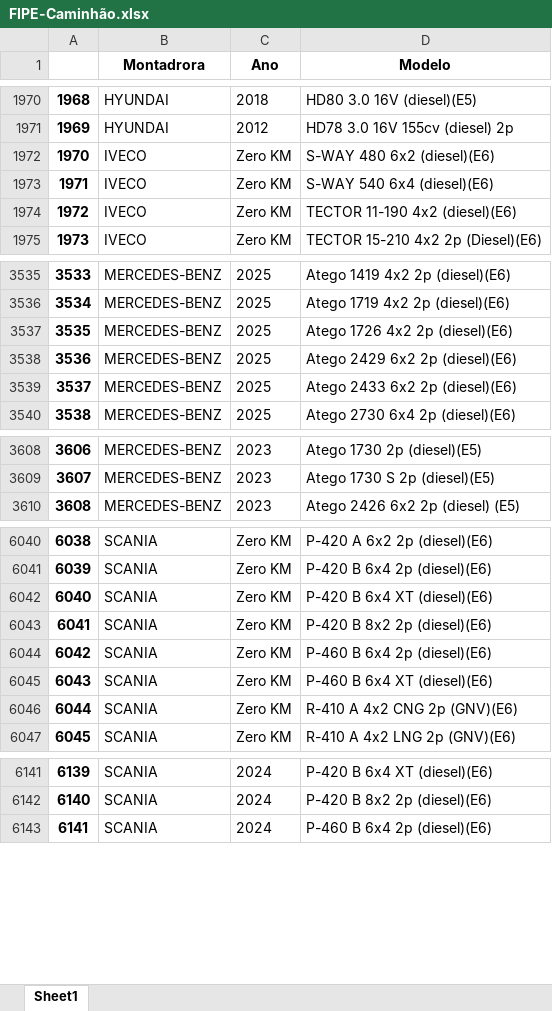
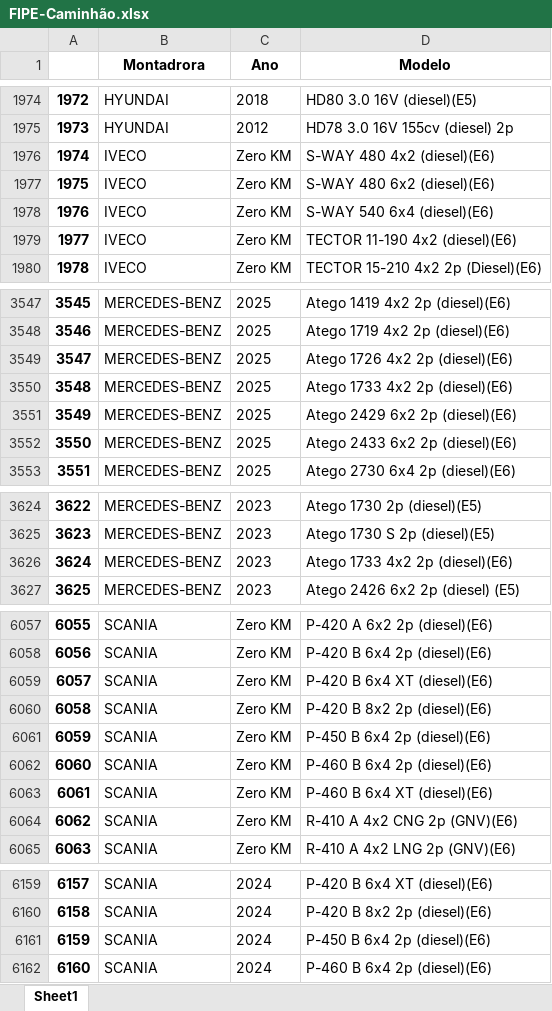
Before and after one commit to WellingtondaSilvaLima/WebScraping-Fipe, an Excel workbook: FIPE-Caminhão.xlsx, sheet Sheet1, drawn as a sheet; only a part is shown, gaps mark what is left out; values as stored, in another font and other column widths than the file's, no borders; the diff covers the shown part only; the diff names each change by its address in the sheet, - before the commit and + after, or states it on an @@ line.

```diff
--- a/FIPE-Caminhão.xlsx (sheet Sheet1)
+++ b/FIPE-Caminhão.xlsx (sheet Sheet1)
@@ column A renumbered from row 285 down @@
+row 1976: 1974 | IVECO | Zero KM | S-WAY 480 4x2 (diesel)(E6)
+row 3550: 3548 | MERCEDES-BENZ | 2025 | Atego 1733 4x2 2p (diesel)(E6)
+row 3626: 3624 | MERCEDES-BENZ | 2023 | Atego 1733 4x2 2p (diesel)(E6)
+row 6061: 6059 | SCANIA | Zero KM | P-450 B 6x4 2p (diesel)(E6)
+row 6161: 6159 | SCANIA | 2024 | P-450 B 6x4 2p (diesel)(E6)
```
Also changed, not shown: 16 added rows elsewhere in this sheet, FIPE-Moto.xlsx.
